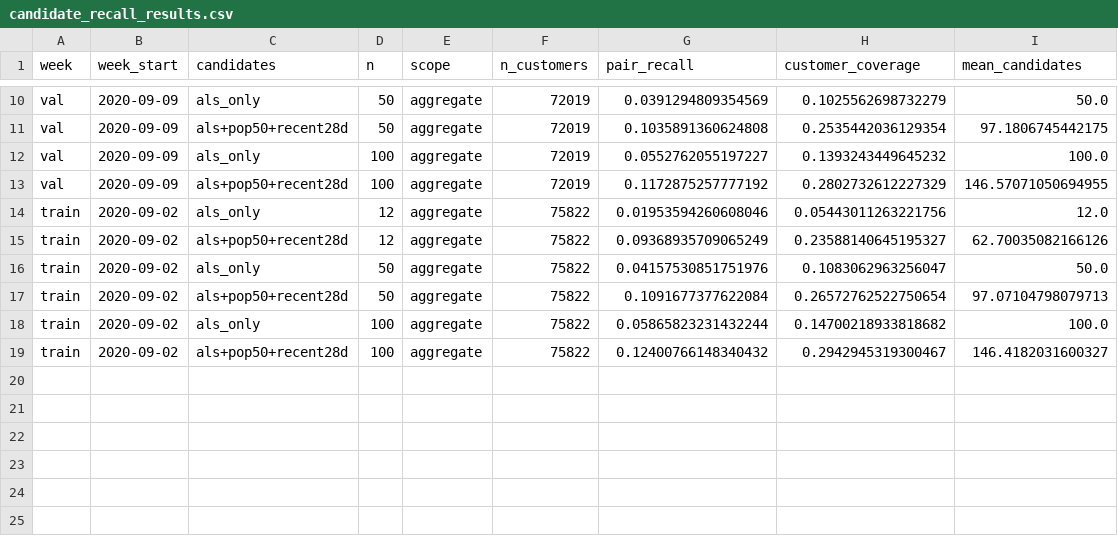
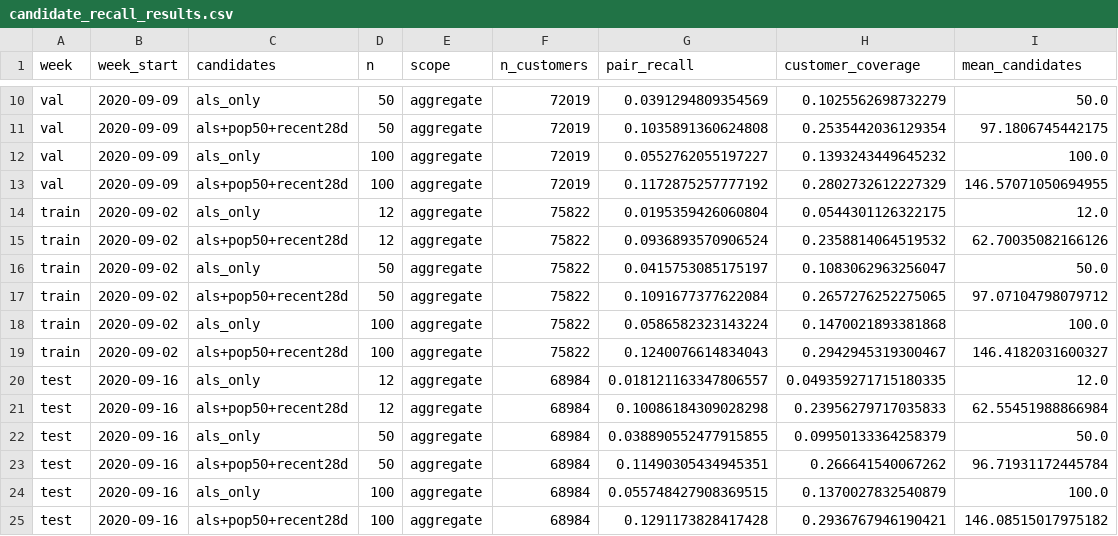
Before and after one commit to GilbertWO/coldstart-recsys, a CSV file: candidate_recall_results.csv, drawn as a sheet; only a part is shown, gaps mark what is left out.

Commit message:
Record the single test-week run of the re-ranker (repurchase and discover)

```diff
--- a/candidate_recall_results.csv
+++ b/candidate_recall_results.csv
@@ -13,7 +13,13 @@ val,2020-09-09,als_only,100,aggregate,72019,0.0552762055197227,0.139324344964523
 val,2020-09-09,als+pop50+recent28d,100,aggregate,72019,0.1172875257777192,0.2802732612227329,146.57071050694955
-train,2020-09-02,als_only,12,aggregate,75822,0.01953594260608046,0.05443011263221756,12.0
-train,2020-09-02,als+pop50+recent28d,12,aggregate,75822,0.09368935709065249,0.23588140645195327,62.70035082166126
-train,2020-09-02,als_only,50,aggregate,75822,0.04157530851751976,0.1083062963256047,50.0
-train,2020-09-02,als+pop50+recent28d,50,aggregate,75822,0.1091677377622084,0.26572762522750654,97.07104798079713
-train,2020-09-02,als_only,100,aggregate,75822,0.05865823231432244,0.14700218933818682,100.0
-train,2020-09-02,als+pop50+recent28d,100,aggregate,75822,0.12400766148340432,0.2942945319300467,146.4182031600327
+train,2020-09-02,als_only,12,aggregate,75822,0.0195359426060804,0.0544301126322175,12.0
+train,2020-09-02,als+pop50+recent28d,12,aggregate,75822,0.0936893570906524,0.2358814064519532,62.70035082166126
+train,2020-09-02,als_only,50,aggregate,75822,0.0415753085175197,0.1083062963256047,50.0
+train,2020-09-02,als+pop50+recent28d,50,aggregate,75822,0.1091677377622084,0.2657276252275065,97.07104798079712
+train,2020-09-02,als_only,100,aggregate,75822,0.0586582323143224,0.1470021893381868,100.0
+train,2020-09-02,als+pop50+recent28d,100,aggregate,75822,0.1240076614834043,0.2942945319300467,146.4182031600327
+test,2020-09-16,als_only,12,aggregate,68984,0.018121163347806557,0.049359271715180335,12.0
+test,2020-09-16,als+pop50+recent28d,12,aggregate,68984,0.10086184309028298,0.23956279717035833,62.55451988866984
+test,2020-09-16,als_only,50,aggregate,68984,0.038890552477915855,0.09950133364258379,50.0
+test,2020-09-16,als+pop50+recent28d,50,aggregate,68984,0.11490305434945351,0.266641540067262,96.71931172445784
+test,2020-09-16,als_only,100,aggregate,68984,0.055748427908369515,0.1370027832540879,100.0
+test,2020-09-16,als+pop50+recent28d,100,aggregate,68984,0.1291173828417428,0.2936767946190421,146.08515017975182
```
Also changed, not shown: 1 other file.
